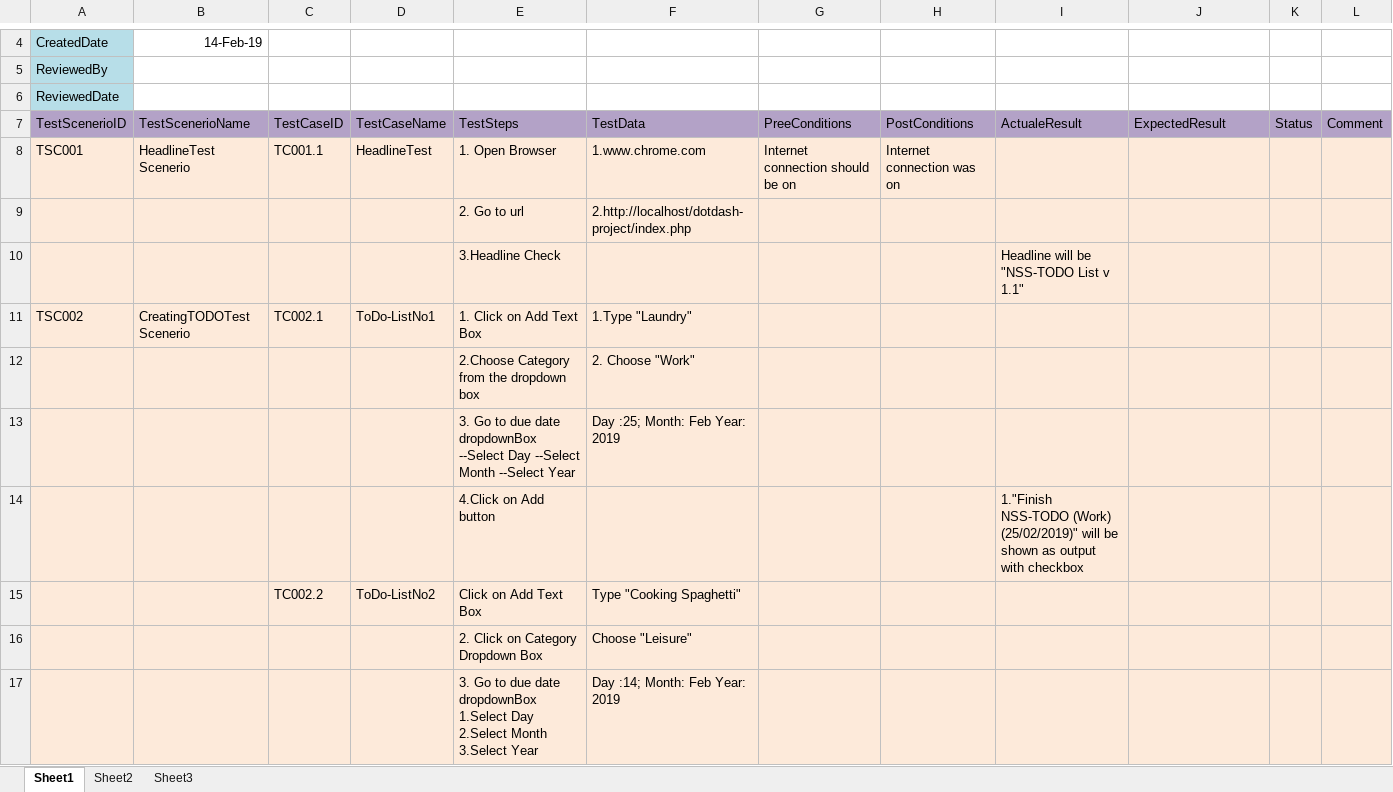
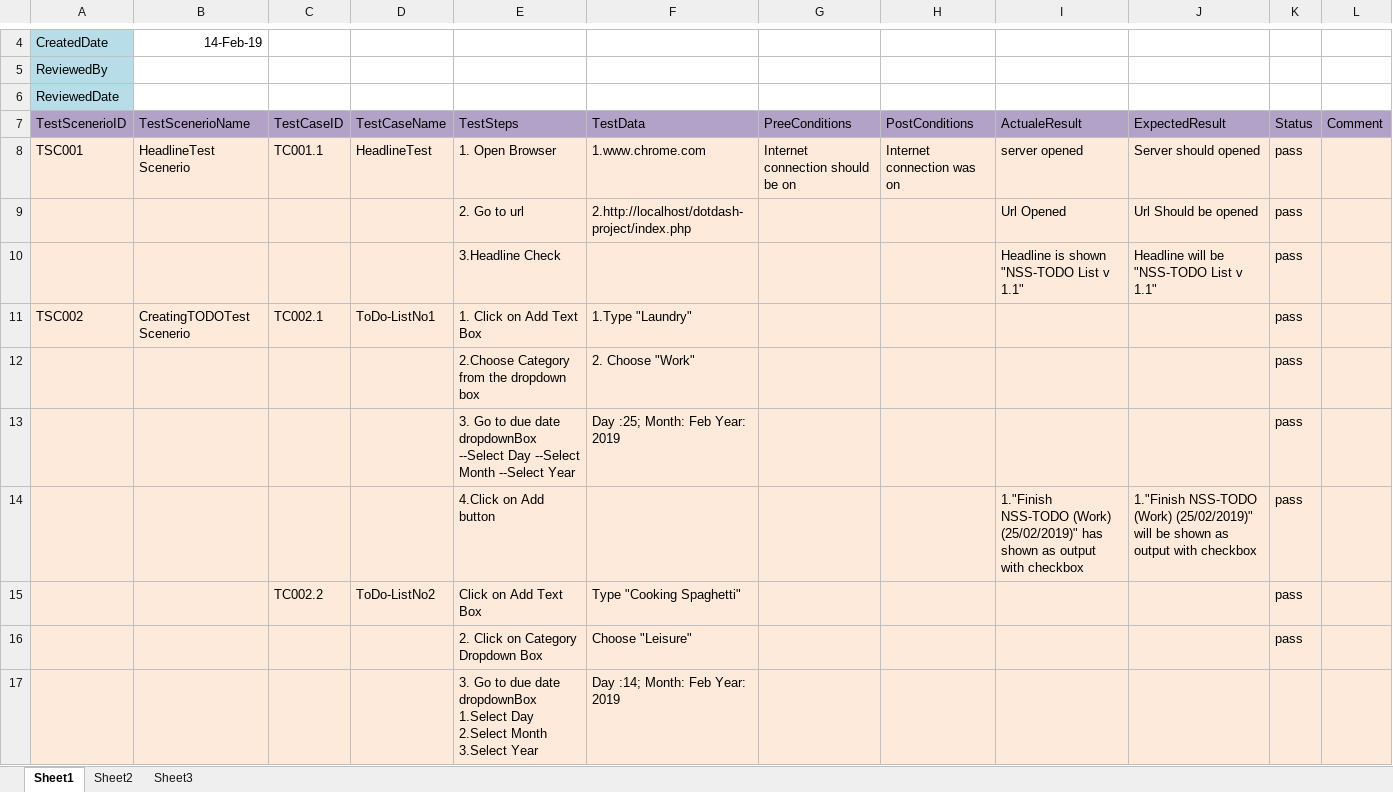
Before and after one commit to Israt7321/ToDoListRepository, an Excel workbook: NewTODOLists/src/TestCase/EXercise-TestCase.xlsx, sheet Sheet1, drawn as a sheet; only a part is shown, gaps mark what is left out; values as stored, in another font and other column widths than the file's, no borders; removed rows and columns are numbered as before the commit, all else as after; the diff covers the shown part only; the diff names each change by its address in the sheet, - before the commit and + after, or states it on an @@ line.

```diff
--- a/NewTODOLists/src/TestCase/EXercise-TestCase.xlsx (sheet Sheet1)
+++ b/NewTODOLists/src/TestCase/EXercise-TestCase.xlsx (sheet Sheet1)
-I8: (empty)
+I8: server opened
-J8: (empty)
+J8: Server should opened
-K8: (empty)
+K8: pass
-row 9:  |  |  |  | 2. Go to url | 2.http://localhost/dotdash-project/index.php
-row 10:  |  |  |  | 3.Headline Check |  |  |  | Headline will be "NSS-TODO List v 1.1"
+row 9:  |  |  |  | 2. Go to url | 2.http://localhost/dotdash-project/index.php |  |  | Url Opened | Url Should be opened | pass
+row 10:  |  |  |  | 3.Headline Check |  |  |  | Headline is shown "NSS-TODO List v 1.1" | Headline will be "NSS-TODO List v 1.1" | pass
-K11:K13: (empty)
+K11:K13: pass
-row 14:  |  |  |  | 4.Click on Add button |  |  |  | 1."Finish NSS-TODO (Work) (25/02/2019)" will be shown as output with checkbox
+row 14:  |  |  |  | 4.Click on Add button |  |  |  | 1."Finish NSS-TODO (Work) (25/02/2019)" has shown as output with checkbox | 1."Finish NSS-TODO (Work) (25/02/2019)" will be shown as output with checkbox | pass
-K15:K16: (empty)
+K15:K16: pass
```
Also changed, not shown: 11 edited cells elsewhere in this sheet, 39 other files.
